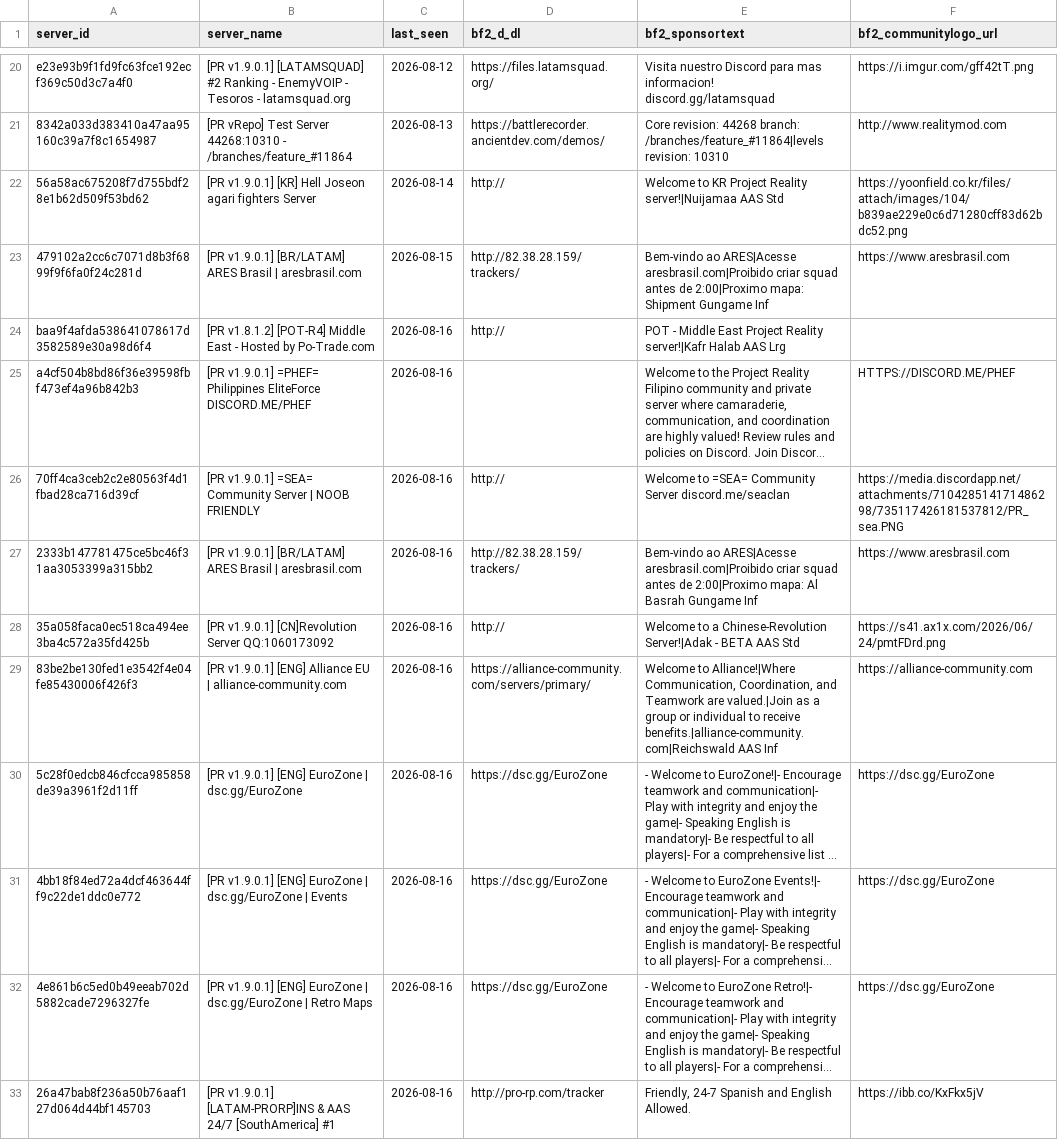
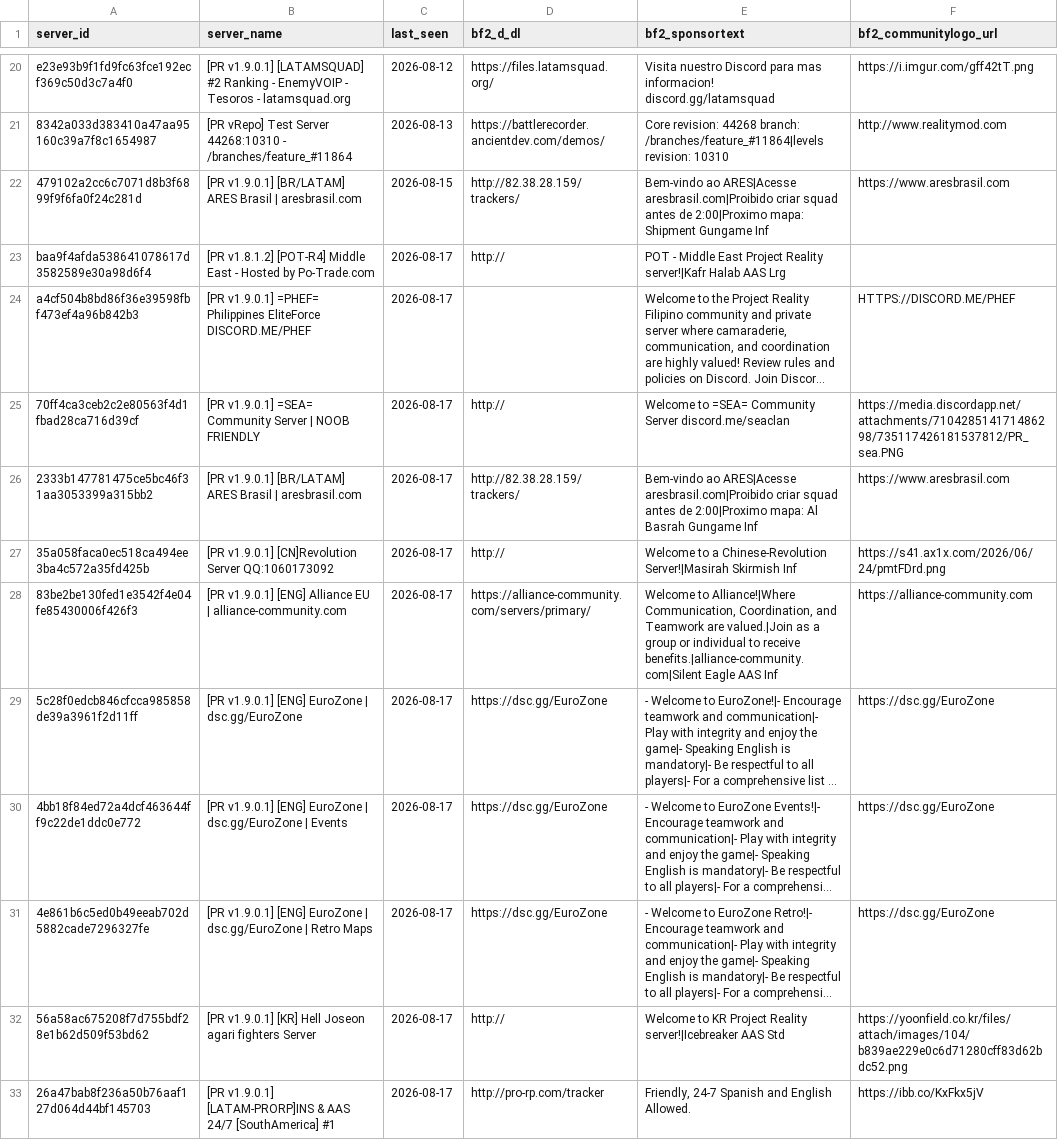
Before and after one commit to SucharMistrz/PRServerTracker, a TSV file: data/servers_last_seen.tsv, drawn as a sheet; only a part is shown, gaps mark what is left out; long unchanged cells end in …; removed rows and columns are numbered as before the commit, all else as after; the diff covers the shown part only; the diff names each change by its address in the sheet, - before the commit and + after, or states it on an @@ line.

```diff
--- a/data/servers_last_seen.tsv
+++ b/data/servers_last_seen.tsv
-row 22: 56a58ac675208f7d755bdf28e1b62d509f53bd62 | [PR v1.9.0.1] [KR] Hell Joseon agari fighters Server | 2026-08-14 | http:// | Welcome to KR Project Reality server!|Nuijamaa AAS Std | https://yoonfield.co.kr/files/attach/images/104/b839ae229e0c6d71280cff83d62bdc52.png
-C23:C31 (last_seen): 2026-08-16
+C23:C31 (last_seen): 2026-08-17
-E27 (bf2_sponsortext): …a Chinese-Revolution Server!|Adak - BETA AAS Std
+E27 (bf2_sponsortext): …a Chinese-Revolution Server!|Masirah Skirmish Inf
-E28 (bf2_sponsortext): …to receive benefits.|alliance-community.com|Reichswald AAS Inf
+E28 (bf2_sponsortext): …to receive benefits.|alliance-community.com|Silent Eagle AAS Inf
+row 32: 56a58ac675208f7d755bdf28e1b62d509f53bd62 | [PR v1.9.0.1] [KR] Hell Joseon agari fighters Server | 2026-08-17 | http:// | Welcome to KR Project Reality server!|Icebreaker AAS Std | https://yoonfield.co.kr/files/attach/images/104/b839ae229e0c6d71280cff83d62bdc52.png
-C33 (last_seen): 2026-08-16
+C33 (last_seen): 2026-08-17
```
Also changed, not shown: 19 edited cells elsewhere in this file.
